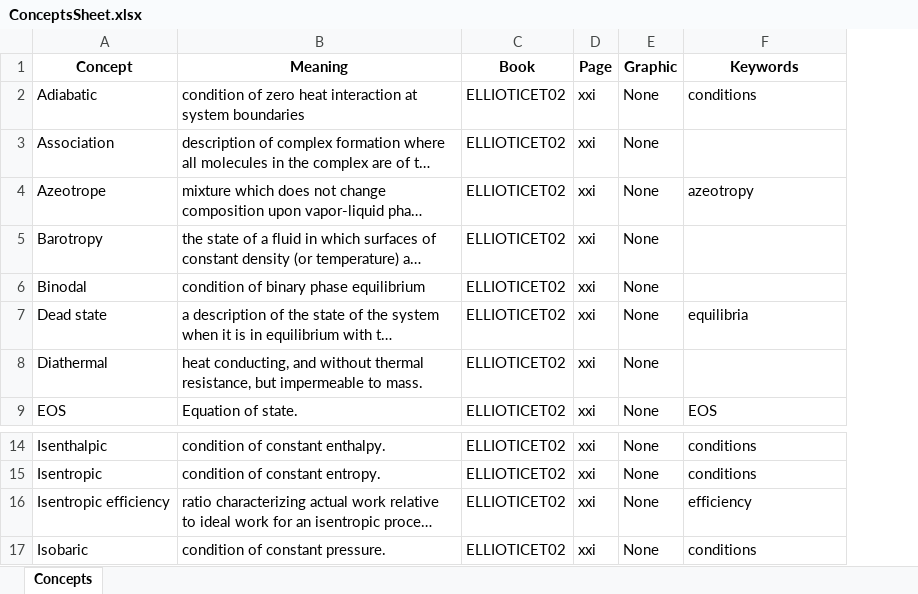
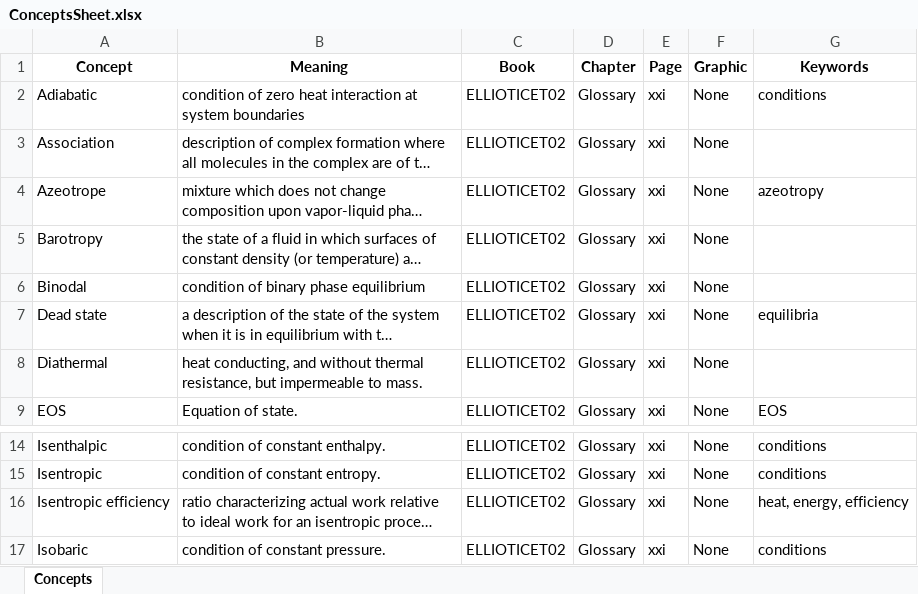
Before and after one commit to JPRovezzi/ThermoPyBook, an Excel workbook: ConceptsSheet.xlsx, sheet Concepts, drawn as a sheet; only a part is shown, gaps mark what is left out; long unchanged cells end in …; values as stored, in another font and other column widths than the file's, no borders; addresses are those after the commit; the diff covers the shown part only; the diff names each change by its address in the sheet, - before the commit and + after, or states it on an @@ line.

```diff
--- a/ConceptsSheet.xlsx (sheet Concepts)
+++ b/ConceptsSheet.xlsx (sheet Concepts)
+column D (Chapter), rows 2-9: all Glossary; rows 14-17: all Glossary
-G16 (Keywords): efficiency
+G16 (Keywords): heat, energy, efficiency
```
Also changed, not shown: 23 added rows and 8 edited cells elsewhere in this sheet, 1 other file.
